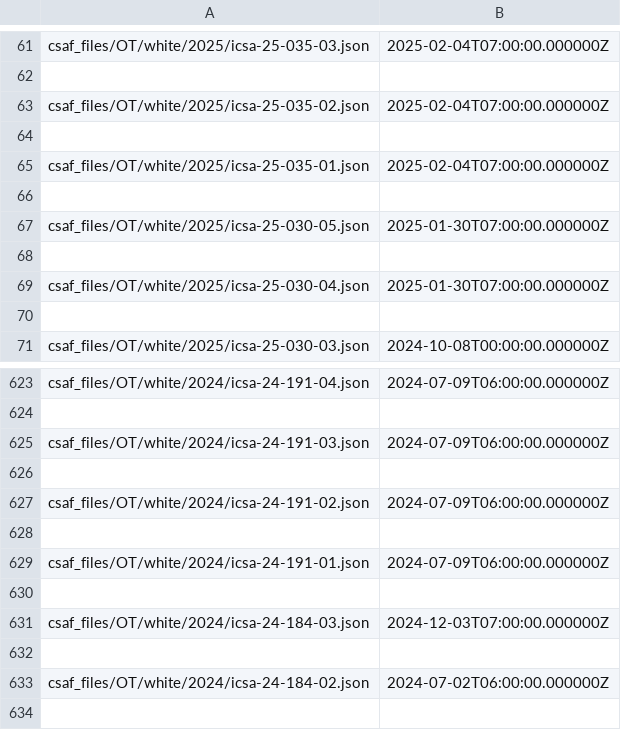
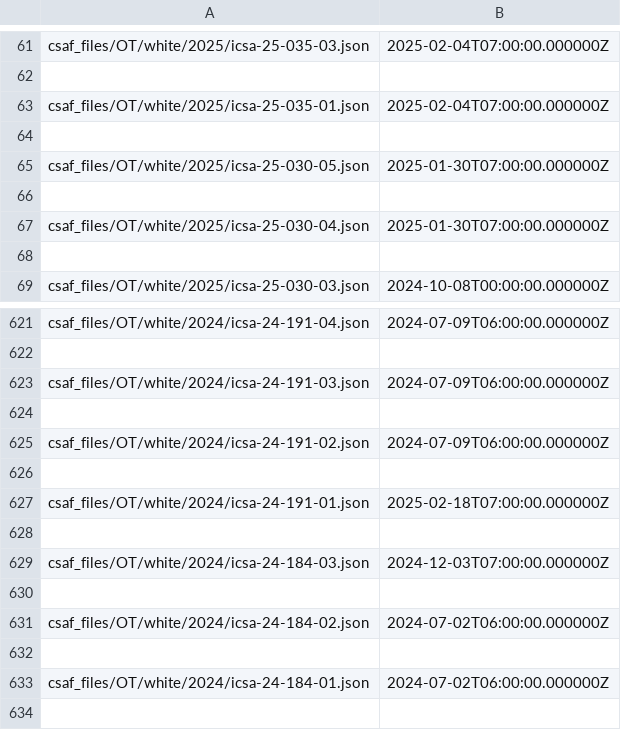
Before and after one commit to sthagen/cisagov-CSAF, a CSV file: csaf_files/OT/white/changes.csv, drawn as a sheet; only a part is shown, gaps mark what is left out; the shorter side is filled out with more unchanged rows.

```diff
--- a/csaf_files/OT/white/changes.csv
+++ b/csaf_files/OT/white/changes.csv
@@ -62,4 +62,2 @@ csaf_files/OT/white/2025/icsa-25-035-03.json,2025-02-04T07:00:00.000000Z
 
-csaf_files/OT/white/2025/icsa-25-035-02.json,2025-02-04T07:00:00.000000Z
-
 csaf_files/OT/white/2025/icsa-25-035-01.json,2025-02-04T07:00:00.000000Z
@@ -628,3 +626,3 @@ csaf_files/OT/white/2024/icsa-24-191-02.json,2024-07-09T06:00:00.000000Z
 
-csaf_files/OT/white/2024/icsa-24-191-01.json,2024-07-09T06:00:00.000000Z
+csaf_files/OT/white/2024/icsa-24-191-01.json,2025-02-18T07:00:00.000000Z
 
```
Also changed, not shown: 8 other files.
